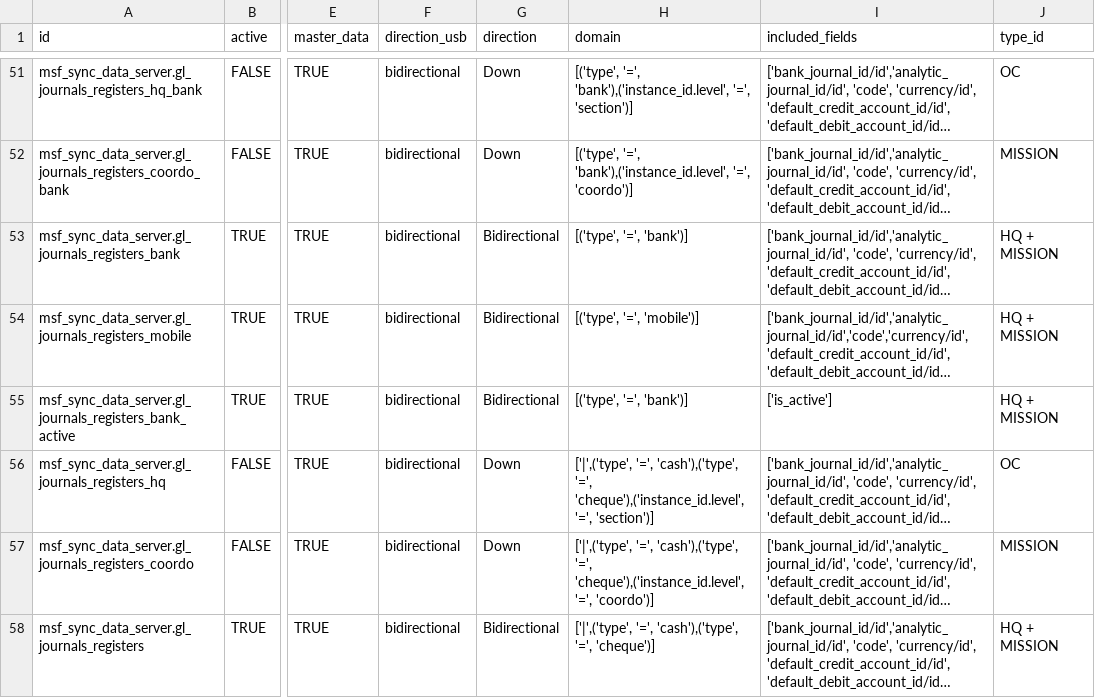
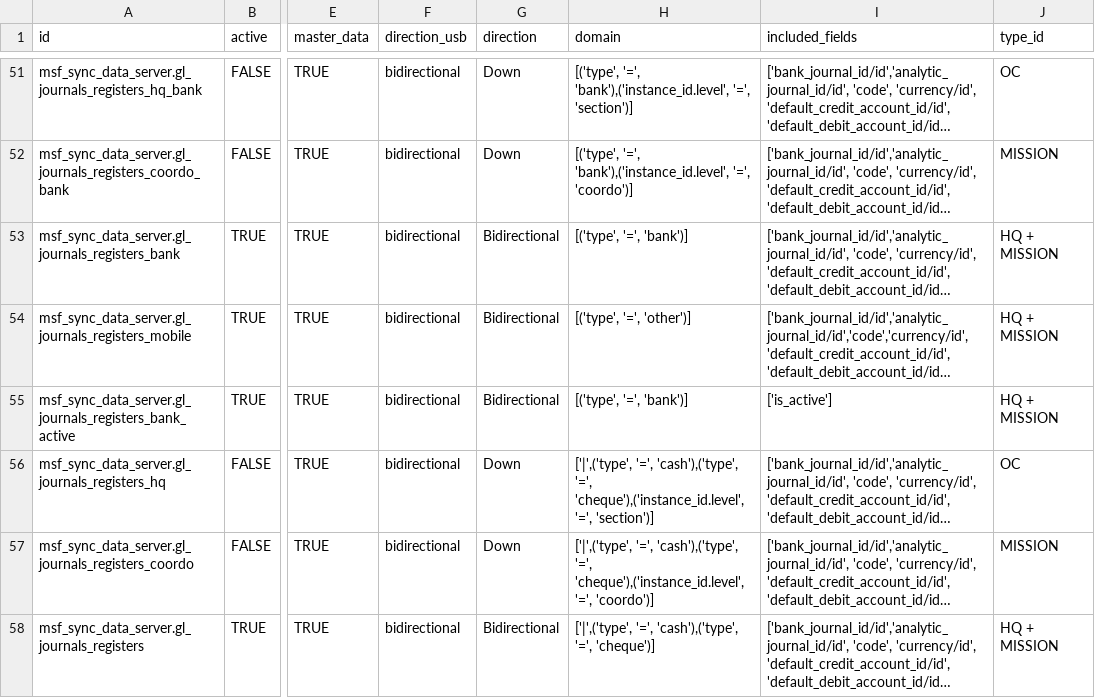
Before and after one commit to Unifield/unifield-server, a CSV file: bin/addons/msf_sync_data_server/data/sync_server.sync_rule.csv, drawn as a sheet; only a part is shown, gaps mark what is left out; long unchanged cells end in …; the diff names each change by its address in the sheet, - before the commit and + after, or states it on an @@ line.

Commit message:
US-15107[FIX]: proprietary instance field and sync

```diff
--- a/bin/addons/msf_sync_data_server/data/sync_server.sync_rule.csv
+++ b/bin/addons/msf_sync_data_server/data/sync_server.sync_rule.csv
-H54 (domain): [('type', '=', 'mobile')]
+H54 (domain): [('type', '=', 'other')]
```
Also changed, not shown: 1 other file.
